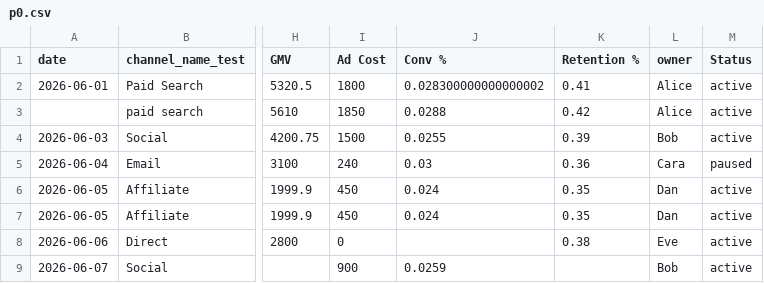
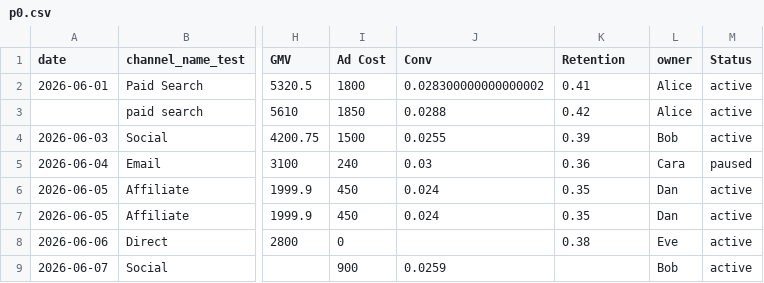
Before and after one commit to Imd11/tW12, a CSV file: imd-p0-test/p0.csv, drawn as a sheet; only a part is shown, gaps mark what is left out; the diff names each change by its address in the sheet, - before the commit and + after, or states it on an @@ line.

```diff
--- a/imd-p0-test/p0.csv
+++ b/imd-p0-test/p0.csv
-J1: Conv %
+J1: Conv
-K1: Retention %
+K1: Retention
```
Also changed, not shown: 5 other files.
